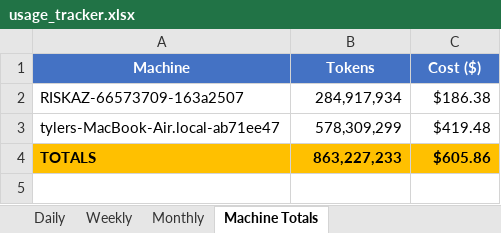
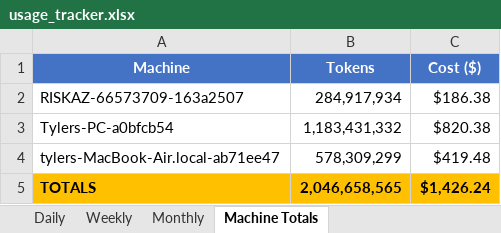
Before and after one commit to tylergibbs1/aiusagebudget, an Excel workbook: usage_tracker.xlsx, sheet Machine Totals, drawn as a sheet; values as stored, in another font and other column widths than the file's, no borders; addresses are those after the commit; the diff names each change by its address in the sheet, - before the commit and + after, or states it on an @@ line.

```diff
--- a/usage_tracker.xlsx (sheet Machine Totals)
+++ b/usage_tracker.xlsx (sheet Machine Totals)
+row 3: Tylers-PC-a0bfcb54 | 1,183,431,332 | $820.38
-B5 (Tokens): 863,227,233
+B5 (Tokens): 2,046,658,565
-C5 (Cost ($)): $605.86
+C5 (Cost ($)): $1,426.24
```
Also changed, not shown: sheet Daily, sheet Weekly, sheet Monthly.
